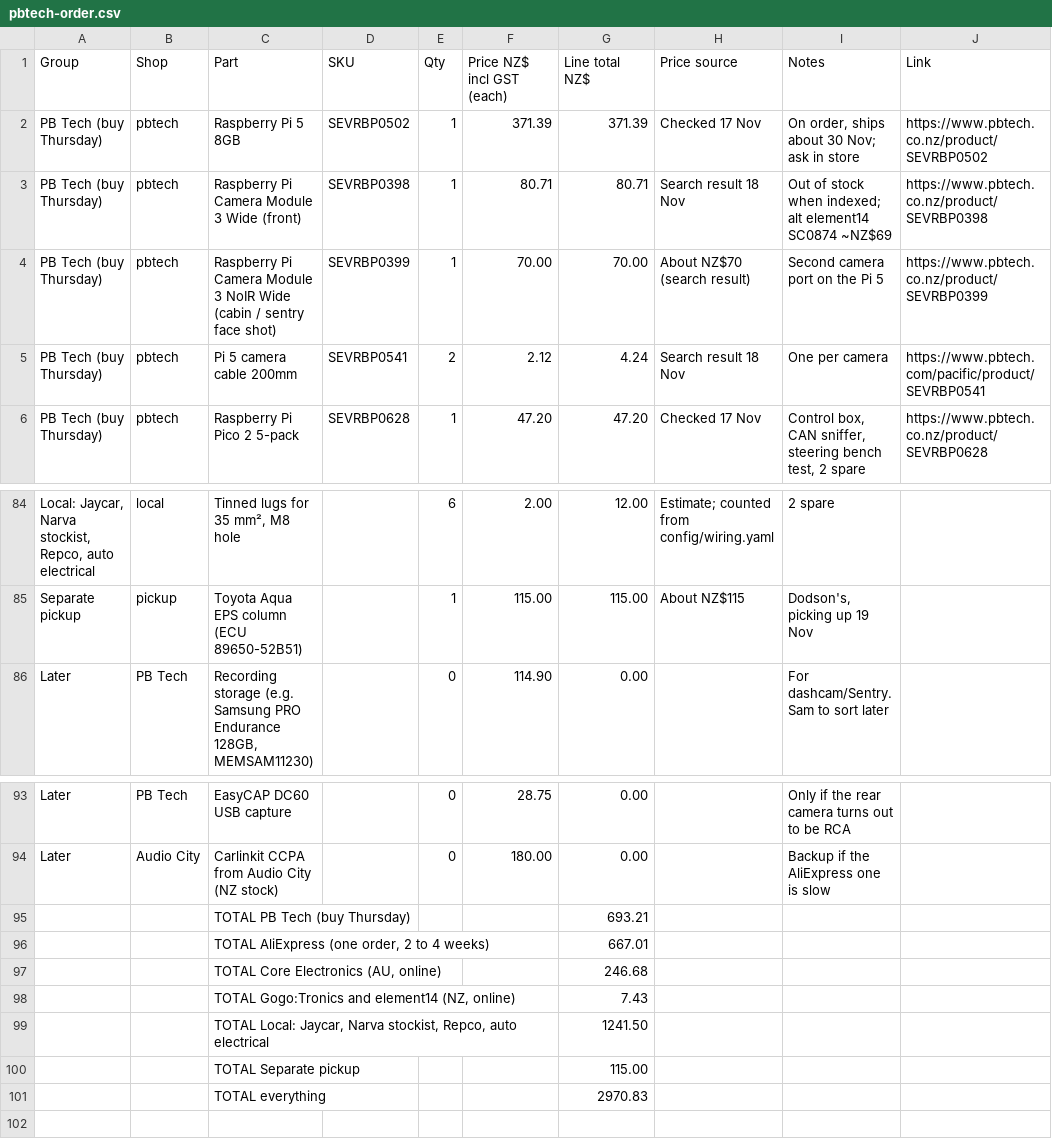
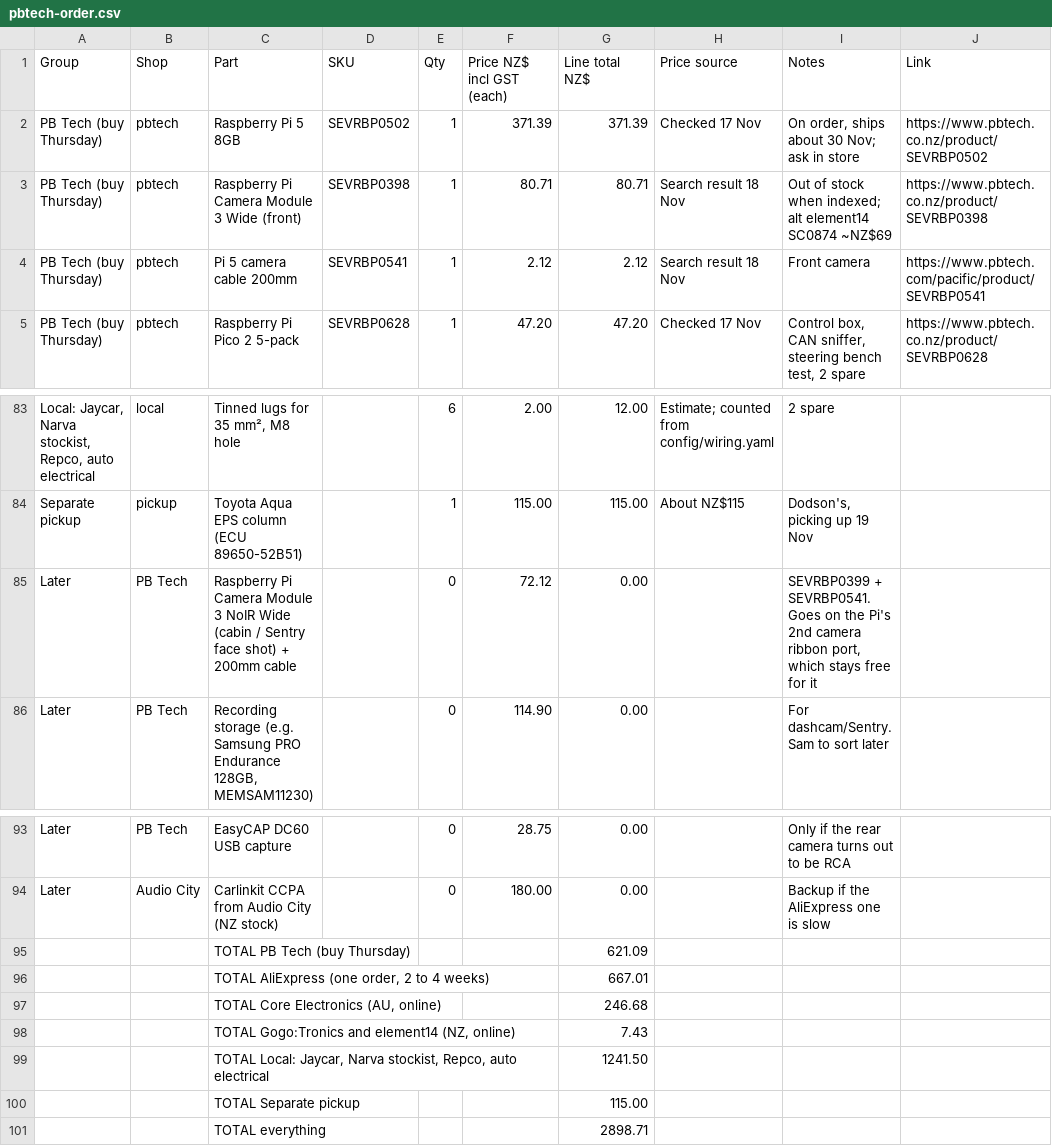
Before and after one commit to electrumnz/TERYXDACTL, a CSV file: docs/pbtech-order.csv, drawn as a sheet; only a part is shown, gaps mark what is left out; removed rows and columns are numbered as before the commit, all else as after; the diff names each change by its address in the sheet, - before the commit and + after, or states it on an @@ line.

```diff
--- a/docs/pbtech-order.csv
+++ b/docs/pbtech-order.csv
-row 4: PB Tech (buy Thursday) | pbtech | Raspberry Pi Camera Module 3 NoIR Wide (cabin / sentry face shot) | SEVRBP0399 | 1 | 70.00 | 70.00 | About NZ$70 (search result) | Second camera port on the Pi 5 | https://www.pbtech.co.nz/product/SEVRBP0399
-E4 (Qty): 2
+E4 (Qty): 1
-G4 (Line total NZ$): 4.24
+G4 (Line total NZ$): 2.12
-I4 (Notes): One per camera
+I4 (Notes): Front camera
+row 85: Later | PB Tech | Raspberry Pi Camera Module 3 NoIR Wide (cabin / Sentry face shot) + 200mm cable |  | 0 | 72.12 | 0.00 |  | SEVRBP0399 + SEVRBP0541. Goes on the Pi's 2nd camera ribbon port, which stays free for it
-G95 (Line total NZ$): 693.21
+G95 (Line total NZ$): 621.09
-G101 (Line total NZ$): 2970.83
+G101 (Line total NZ$): 2898.71
```
Also changed, not shown: 7 other files.
